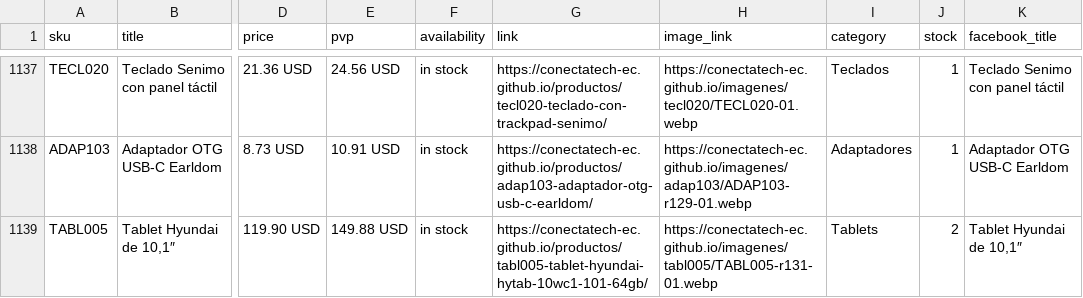
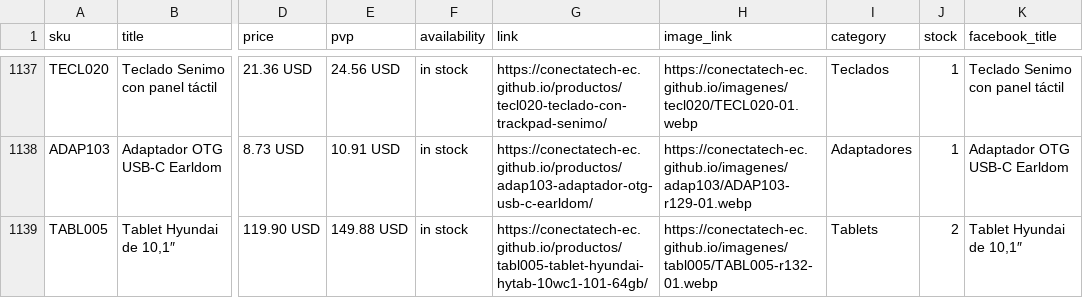
Before and after one commit to conectatech-ec/conectatech-ec.github.io, a CSV file: exportaciones/contenido-multicanal.csv, drawn as a sheet; only a part is shown, gaps mark what is left out; the diff covers the shown part only; the diff names each change by its address in the sheet, - before the commit and + after, or states it on an @@ line.

```diff
--- a/exportaciones/contenido-multicanal.csv
+++ b/exportaciones/contenido-multicanal.csv
-H1139 (image_link): https://conectatech-ec.github.io/imagenes/tabl005/TABL005-r131-01.webp
+H1139 (image_link): https://conectatech-ec.github.io/imagenes/tabl005/TABL005-r132-01.webp
```
Also changed, not shown: 1 added row and 3 edited cells elsewhere in this file, exportaciones/meta-catalogo-piloto.csv, 5 other files.
